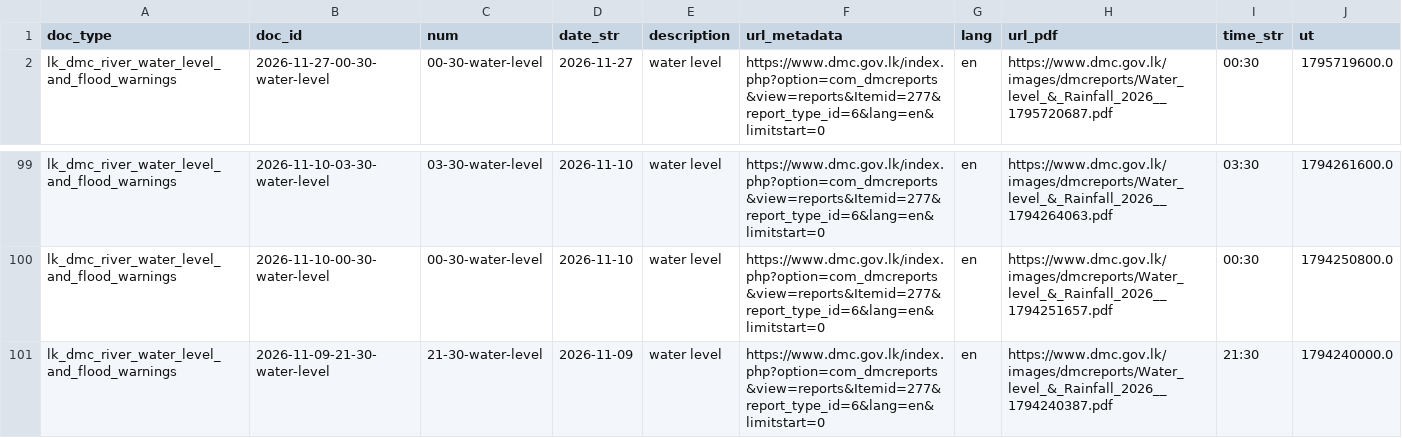
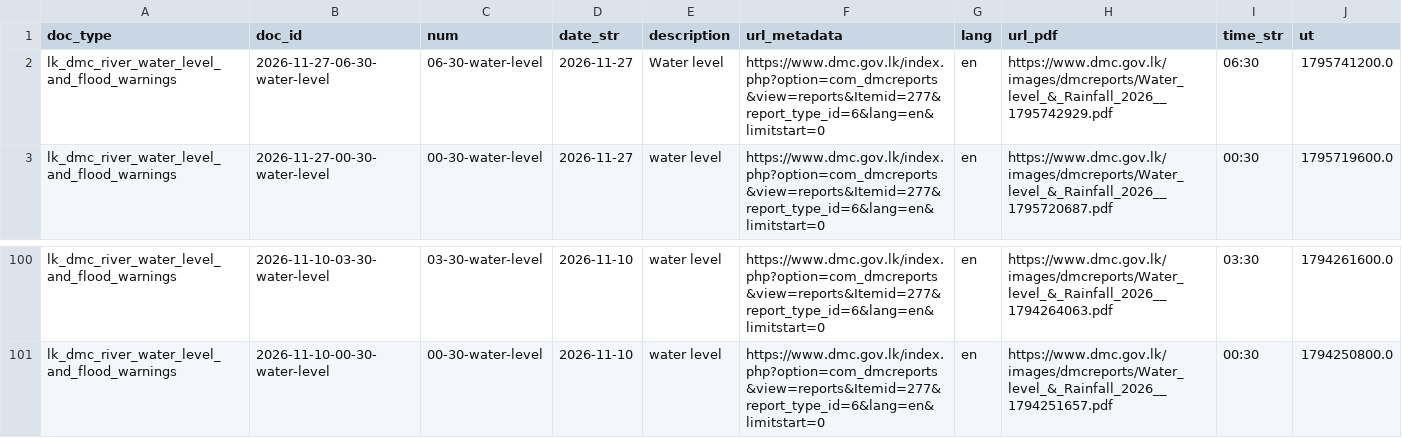
Before and after one commit to nuuuwan/lk_dmc_vis, a TSV file: data/docs_last100.tsv, drawn as a sheet; only a part is shown, gaps mark what is left out.

```diff
--- a/data/docs_last100.tsv
+++ b/data/docs_last100.tsv
@@ -1,2 +1,3 @@
 doc_type	doc_id	num	date_str	description	url_metadata	lang	url_pdf	time_str	ut
+lk_dmc_river_water_level_and_flood_warnings	2026-11-27-06-30-water-level	06-30-water-level	2026-11-27	Water level	https://www.dmc.gov.lk/index.php?option=com_dmcreports&view=reports&Itemid=277&report_type_id=6&lang=en&limitstart=0	en	https://www.dmc.gov.lk/images/dmcreports/Water_level_&_Rainfall_2026__1795742929.pdf	06:30	1795741200.0
 lk_dmc_river_water_level_and_flood_warnings	2026-11-27-00-30-water-level	00-30-water-level	2026-11-27	water level	https://www.dmc.gov.lk/index.php?option=com_dmcreports&view=reports&Itemid=277&report_type_id=6&lang=en&limitstart=0	en	https://www.dmc.gov.lk/images/dmcreports/Water_level_&_Rainfall_2026__1795720687.pdf	00:30	1795719600.0
@@ -100,2 +101 @@ lk_dmc_river_water_level_and_flood_warnings	2026-11-10-03-30-water-level	03-30-w
 lk_dmc_river_water_level_and_flood_warnings	2026-11-10-00-30-water-level	00-30-water-level	2026-11-10	water level	https://www.dmc.gov.lk/index.php?option=com_dmcreports&view=reports&Itemid=277&report_type_id=6&lang=en&limitstart=0	en	https://www.dmc.gov.lk/images/dmcreports/Water_level_&_Rainfall_2026__1794251657.pdf	00:30	1794250800.0
-lk_dmc_river_water_level_and_flood_warnings	2026-11-09-21-30-water-level	21-30-water-level	2026-11-09	water level	https://www.dmc.gov.lk/index.php?option=com_dmcreports&view=reports&Itemid=277&report_type_id=6&lang=en&limitstart=0	en	https://www.dmc.gov.lk/images/dmcreports/Water_level_&_Rainfall_2026__1794240387.pdf	21:30	1794240000.0
```
Also changed, not shown: 43 other files.
